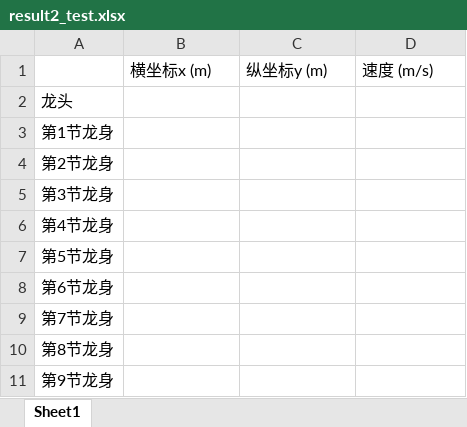
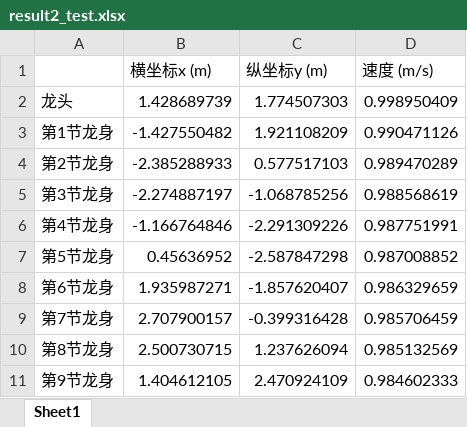
Before and after one commit to LambertAlpha/A, an Excel workbook: result2_test.xlsx, sheet Sheet1, drawn as a sheet; only a part is shown; values as stored, in another font and other column widths than the file's, no borders; the diff covers the shown part only; the diff names each change by its address in the sheet, - before the commit and + after, or states it on an @@ line.

```diff
--- a/result2_test.xlsx (sheet Sheet1)
+++ b/result2_test.xlsx (sheet Sheet1)
-B2 (横坐标x (m)): (empty)
+B2 (横坐标x (m)): 1.428689739
-C2 (纵坐标y (m)): (empty)
+C2 (纵坐标y (m)): 1.774507303
-D2 (速度 (m/s)): (empty)
+D2 (速度 (m/s)): 0.998950409
-B3 (横坐标x (m)): (empty)
+B3 (横坐标x (m)): -1.427550482
-C3 (纵坐标y (m)): (empty)
+C3 (纵坐标y (m)): 1.921108209
-D3 (速度 (m/s)): (empty)
+D3 (速度 (m/s)): 0.990471126
-B4 (横坐标x (m)): (empty)
+B4 (横坐标x (m)): -2.385288933
-C4 (纵坐标y (m)): (empty)
+C4 (纵坐标y (m)): 0.577517103
-D4 (速度 (m/s)): (empty)
+D4 (速度 (m/s)): 0.989470289
-B5 (横坐标x (m)): (empty)
+B5 (横坐标x (m)): -2.274887197
-C5 (纵坐标y (m)): (empty)
+C5 (纵坐标y (m)): -1.068785256
-D5 (速度 (m/s)): (empty)
+D5 (速度 (m/s)): 0.988568619
-B6 (横坐标x (m)): (empty)
+B6 (横坐标x (m)): -1.166764846
-C6 (纵坐标y (m)): (empty)
+C6 (纵坐标y (m)): -2.291309226
-D6 (速度 (m/s)): (empty)
+D6 (速度 (m/s)): 0.987751991
-B7 (横坐标x (m)): (empty)
+B7 (横坐标x (m)): 0.45636952
-C7 (纵坐标y (m)): (empty)
+C7 (纵坐标y (m)): -2.587847298
-D7 (速度 (m/s)): (empty)
+D7 (速度 (m/s)): 0.987008852
-B8 (横坐标x (m)): (empty)
+B8 (横坐标x (m)): 1.935987271
-C8 (纵坐标y (m)): (empty)
+C8 (纵坐标y (m)): -1.857620407
-D8 (速度 (m/s)): (empty)
+D8 (速度 (m/s)): 0.986329659
-B9 (横坐标x (m)): (empty)
+B9 (横坐标x (m)): 2.707900157
-C9 (纵坐标y (m)): (empty)
+C9 (纵坐标y (m)): -0.399316428
-D9 (速度 (m/s)): (empty)
+D9 (速度 (m/s)): 0.985706459
-B10 (横坐标x (m)): (empty)
+B10 (横坐标x (m)): 2.500730715
-C10 (纵坐标y (m)): (empty)
+C10 (纵坐标y (m)): 1.237626094
-D10 (速度 (m/s)): (empty)
+D10 (速度 (m/s)): 0.985132569
-B11 (横坐标x (m)): (empty)
+B11 (横坐标x (m)): 1.404612105
-C11 (纵坐标y (m)): (empty)
+C11 (纵坐标y (m)): 2.470924109
-D11 (速度 (m/s)): (empty)
+D11 (速度 (m/s)): 0.984602333
```
Also changed, not shown: 642 edited cells elsewhere in this sheet, 8 other files.
